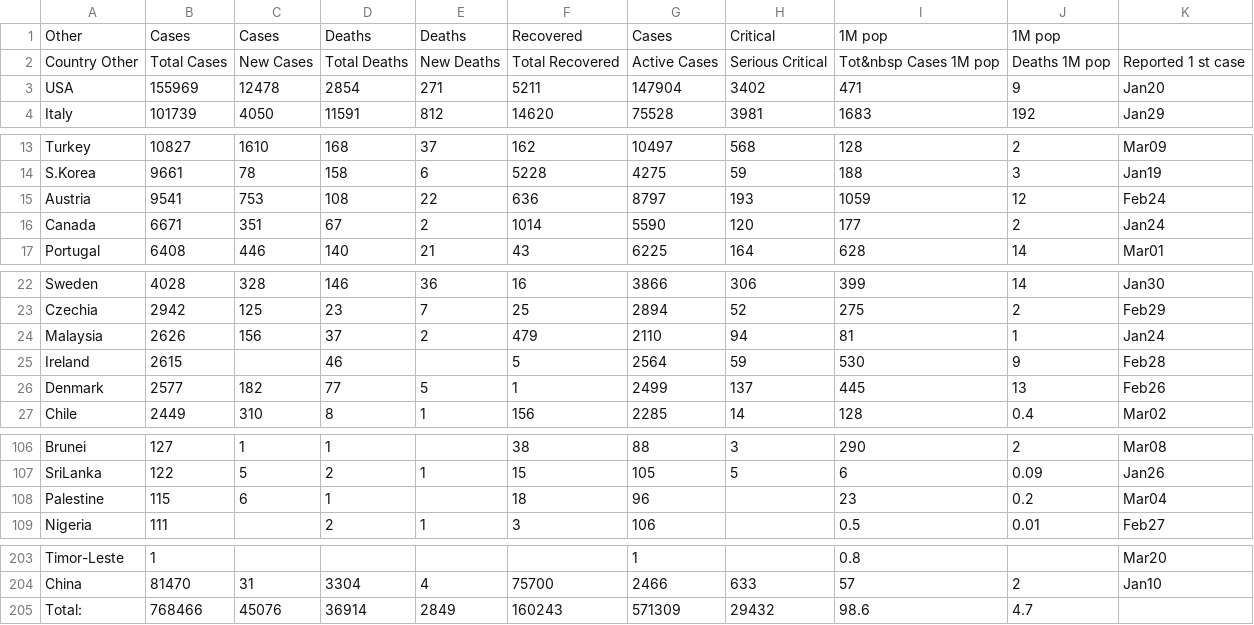
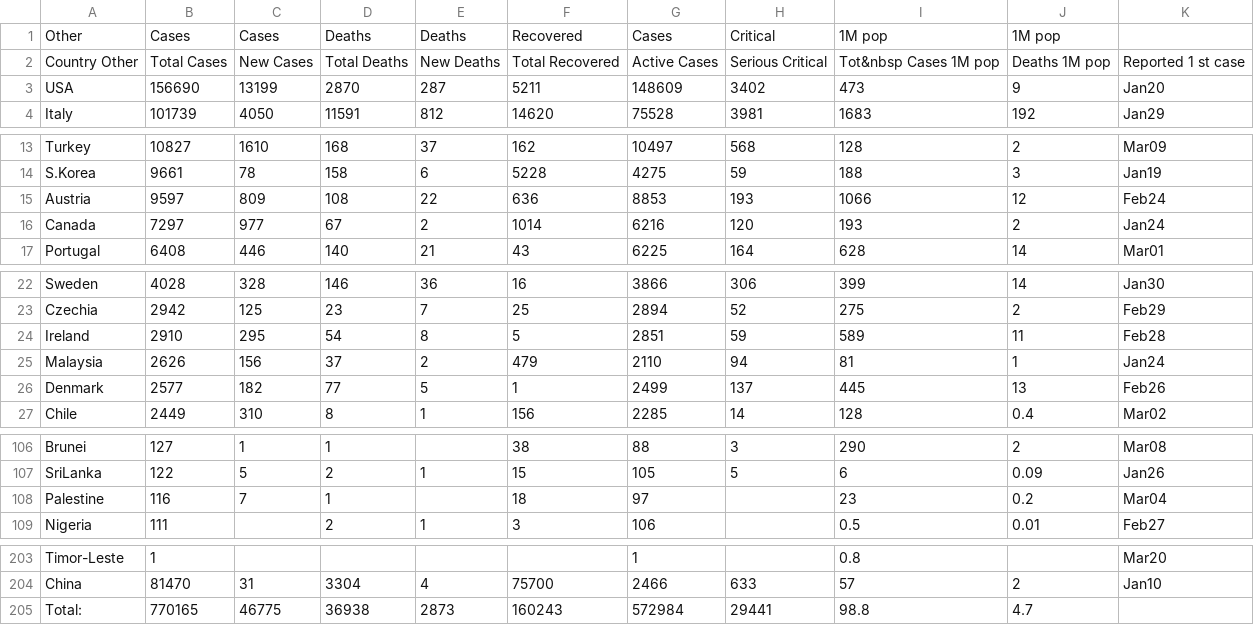
Before and after one commit to hemantaduwarah1/data, a CSV file: data.csv, drawn as a sheet; only a part is shown, gaps mark what is left out; the diff covers the shown part only.

Commit message:
update

```diff
--- a/data.csv
+++ b/data.csv
@@ -2,3 +2,3 @@ Other,Cases,Cases,Deaths,Deaths,Recovered,Cases,Critical,1M pop,1M pop
 Country  Other,Total Cases,New Cases,Total Deaths,New Deaths,Total Recovered,Active Cases,Serious  Critical,Tot&nbsp Cases 1M pop,Deaths 1M pop,Reported 1 st  case,
-USA,155969,12478,2854,271,5211,147904,3402,471,9,Jan20,
+USA,156690,13199,2870,287,5211,148609,3402,473,9,Jan20,
 Italy,101739,4050,11591,812,14620,75528,3981,1683,192,Jan29,
@@ -14,4 +14,4 @@ Turkey,10827,1610,168,37,162,10497,568,128,2,Mar09,
 S.Korea,9661,78,158,6,5228,4275,59,188,3,Jan19,
-Austria,9541,753,108,22,636,8797,193,1059,12,Feb24,
-Canada,6671,351,67,2,1014,5590,120,177,2,Jan24,
+Austria,9597,809,108,22,636,8853,193,1066,12,Feb24,
+Canada,7297,977,67,2,1014,6216,120,193,2,Jan24,
 Portugal,6408,446,140,21,43,6225,164,628,14,Mar01,
@@ -23,4 +23,4 @@ Sweden,4028,328,146,36,16,3866,306,399,14,Jan30,
 Czechia,2942,125,23,7,25,2894,52,275,2,Feb29,
+Ireland,2910,295,54,8,5,2851,59,589,11,Feb28,
 Malaysia,2626,156,37,2,479,2110,94,81,1,Jan24,
-Ireland,2615,,46,,5,2564,59,530,9,Feb28,
 Denmark,2577,182,77,5,1,2499,137,445,13,Feb26,
@@ -107,3 +107,3 @@ Brunei,127,1,1,,38,88,3,290,2,Mar08,
 SriLanka,122,5,2,1,15,105,5,6,0.09,Jan26,
-Palestine,115,6,1,,18,96,,23,0.2,Mar04,
+Palestine,116,7,1,,18,97,,23,0.2,Mar04,
 Nigeria,111,,2,1,3,106,,0.5,0.01,Feb27,
@@ -204,2 +204,2 @@ Timor-Leste,1,,,,,1,,0.8,,Mar20,
 China,81470,31,3304,4,75700,2466,633,57,2,Jan10,
-Total:,768466,45076,36914,2849,160243,571309,29432,98.6,4.7,,,
+Total:,770165,46775,36938,2873,160243,572984,29441,98.8,4.7,,,
```
Also changed, not shown: 1 edited cell elsewhere in this file.
